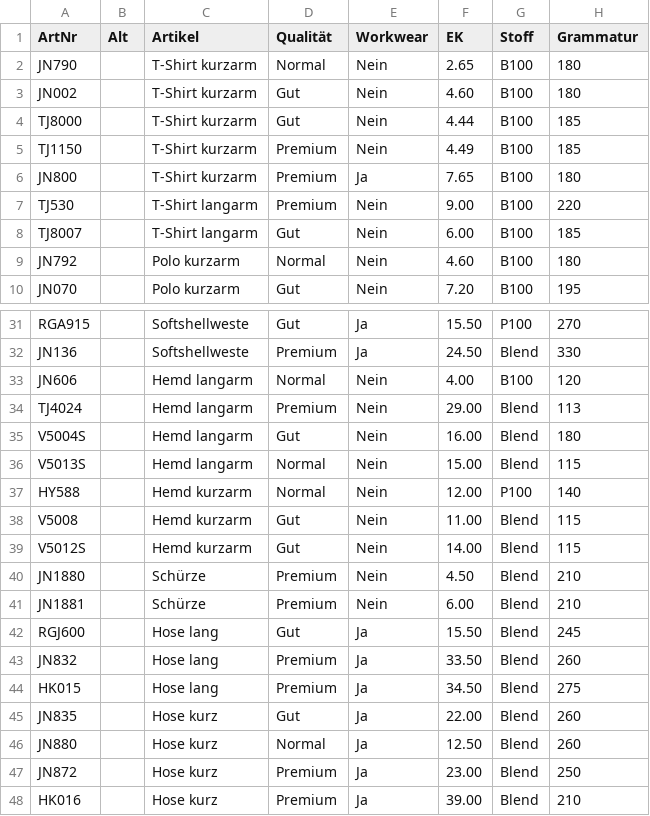
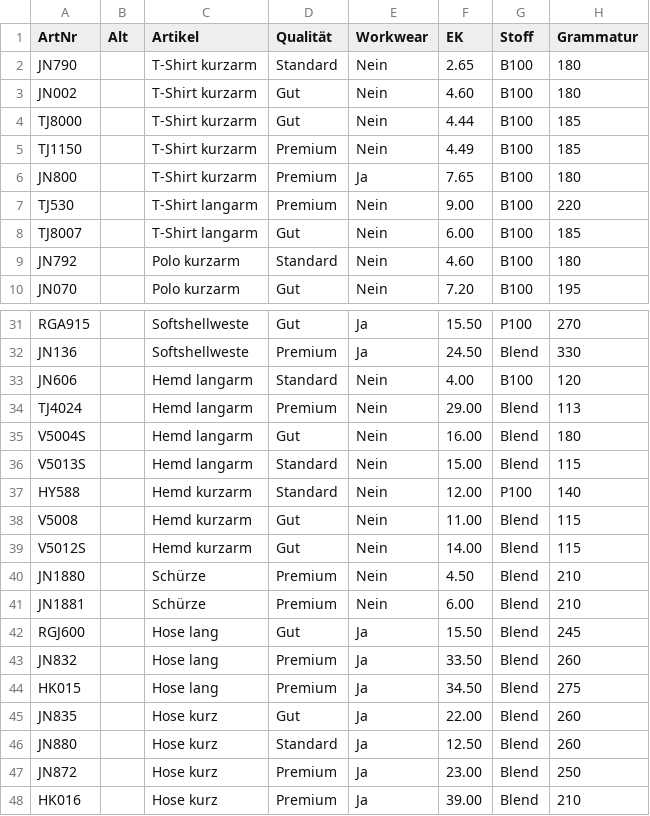
Before and after one commit to paulh0609/CSV, a CSV file: artikel.csv, drawn as a sheet; only a part is shown, gaps mark what is left out.

Commit message:
Update artikel.csv

```diff
--- a/artikel.csv
+++ b/artikel.csv
@@ -1,3 +1,3 @@
 ArtNr,Alt,Artikel,Qualität,Workwear,EK,Stoff,Grammatur
-JN790,,T-Shirt kurzarm,Normal,Nein,2.65,B100,180
+JN790,,T-Shirt kurzarm,Standard,Nein,2.65,B100,180
 JN002,,T-Shirt kurzarm,Gut,Nein,4.60,B100,180
@@ -8,3 +8,3 @@ TJ530,,T-Shirt langarm,Premium,Nein,9.00,B100,220
 TJ8007,,T-Shirt langarm,Gut,Nein,6.00,B100,185
-JN792,,Polo kurzarm,Normal,Nein,4.60,B100,180
+JN792,,Polo kurzarm,Standard,Nein,4.60,B100,180
 JN070,,Polo kurzarm,Gut,Nein,7.20,B100,195
@@ -32,7 +32,7 @@ RGA915,,Softshellweste,Gut,Ja,15.50,P100,270
 JN136,,Softshellweste,Premium,Ja,24.50,Blend,330
-JN606,,Hemd langarm,Normal,Nein,4.00,B100,120
+JN606,,Hemd langarm,Standard,Nein,4.00,B100,120
 TJ4024,,Hemd langarm,Premium,Nein,29.00,Blend,113
 V5004S,,Hemd langarm,Gut,Nein,16.00,Blend,180
-V5013S,,Hemd langarm,Normal,Nein,15.00,Blend,115
-HY588,,Hemd kurzarm,Normal,Nein,12.00,P100,140
+V5013S,,Hemd langarm,Standard,Nein,15.00,Blend,115
+HY588,,Hemd kurzarm,Standard,Nein,12.00,P100,140
 V5008,,Hemd kurzarm,Gut,Nein,11.00,Blend,115
@@ -45,3 +45,3 @@ HK015,,Hose lang,Premium,Ja,34.50,Blend,275
 JN835,,Hose kurz,Gut,Ja,22.00,Blend,260
-JN880,,Hose kurz,Normal,Ja,12.50,Blend,260
+JN880,,Hose kurz,Standard,Ja,12.50,Blend,260
 JN872,,Hose kurz,Premium,Ja,23.00,Blend,250
```
